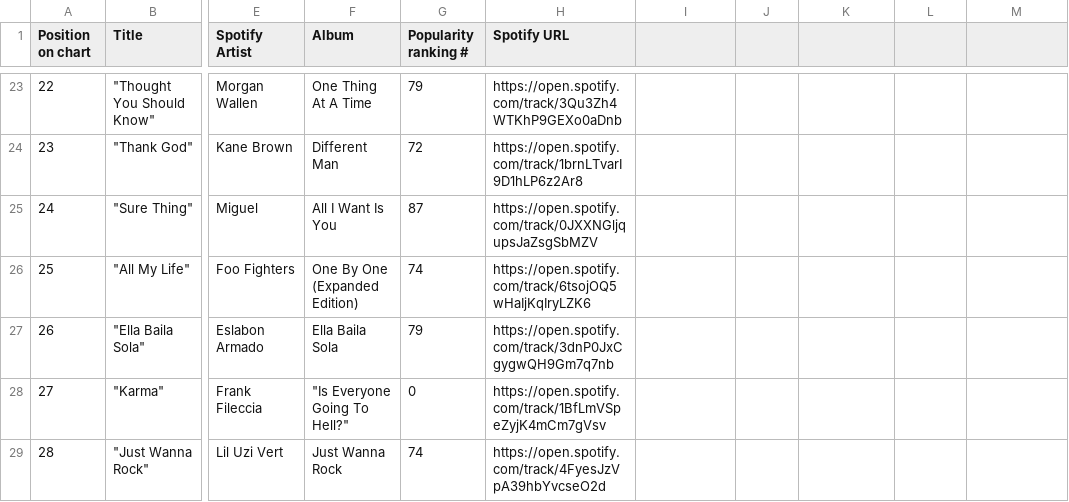
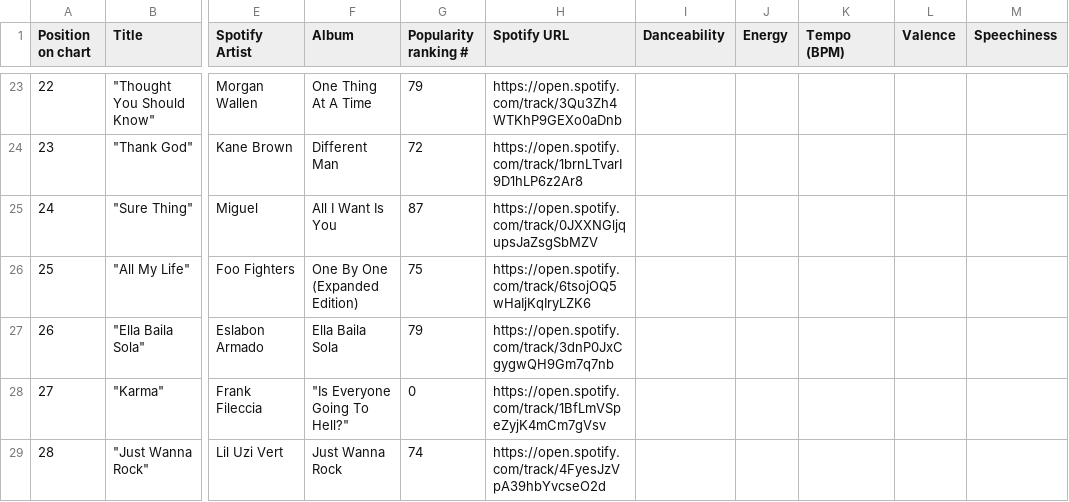
Before and after one commit to lizzette20/sports-height-analysis, a CSV file: Billboard_Spotify_Merged.csv, drawn as a sheet; only a part is shown, gaps mark what is left out; the diff covers the shown part only; the diff names each change by its address in the sheet, - before the commit and + after, or states it on an @@ line.

```diff
--- a/Billboard_Spotify_Merged.csv
+++ b/Billboard_Spotify_Merged.csv
-I1: (empty)
+I1: Danceability
-J1: (empty)
+J1: Energy
-K1: (empty)
+K1: Tempo (BPM)
-L1: (empty)
+L1: Valence
-M1: (empty)
+M1: Speechiness
-G26 (Popularity ranking #): 74
+G26 (Popularity ranking #): 75
```
Also changed, not shown: 6 edited cells elsewhere in this file, 2 other files.
